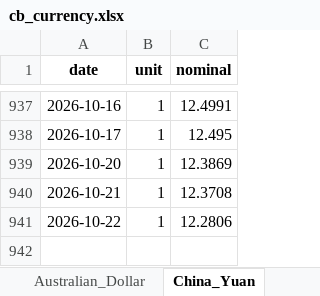
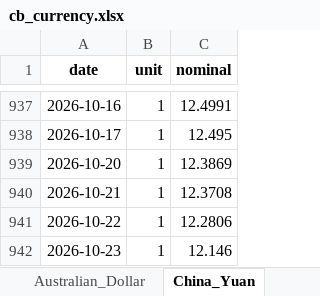
Before and after one commit to hotdonkey/macro_parser, an Excel workbook: LME/parser/cbr/data/cb_currency.xlsx, sheet China_Yuan, drawn as a sheet; only a part is shown, gaps mark what is left out; values as stored, in another font and other column widths than the file's, no borders; the diff names each change by its address in the sheet, - before the commit and + after, or states it on an @@ line.

```diff
--- a/LME/parser/cbr/data/cb_currency.xlsx (sheet China_Yuan)
+++ b/LME/parser/cbr/data/cb_currency.xlsx (sheet China_Yuan)
+row 942: 2026-10-23 | 1 | 12.146
```
Also changed, not shown: sheet Australian_Dollar, sheet British_Pound, sheet Swiss_Franc, sheet Kazakhstan_Tenge, sheet Japanese_Yen, sheet EUR, 1 more sheet, LME/parser/cbr/data/cb_metalls.xlsx, LME/parser/kitco/data/kitko_db.xlsx, 17 other files.
